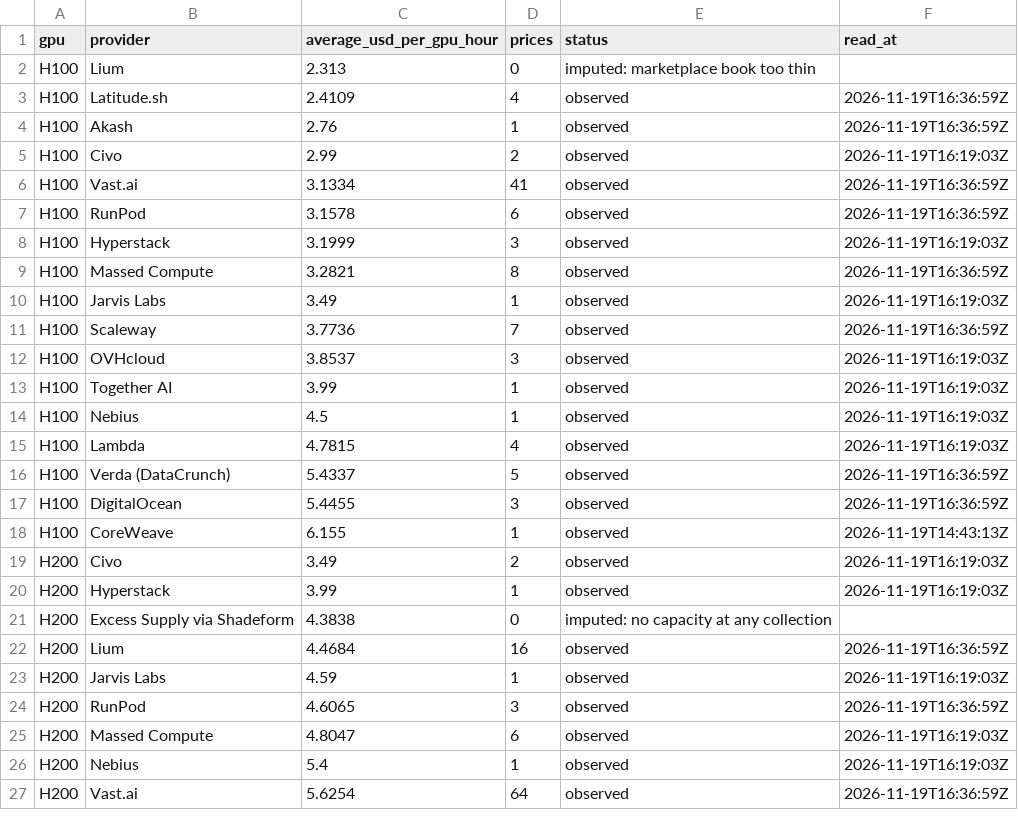
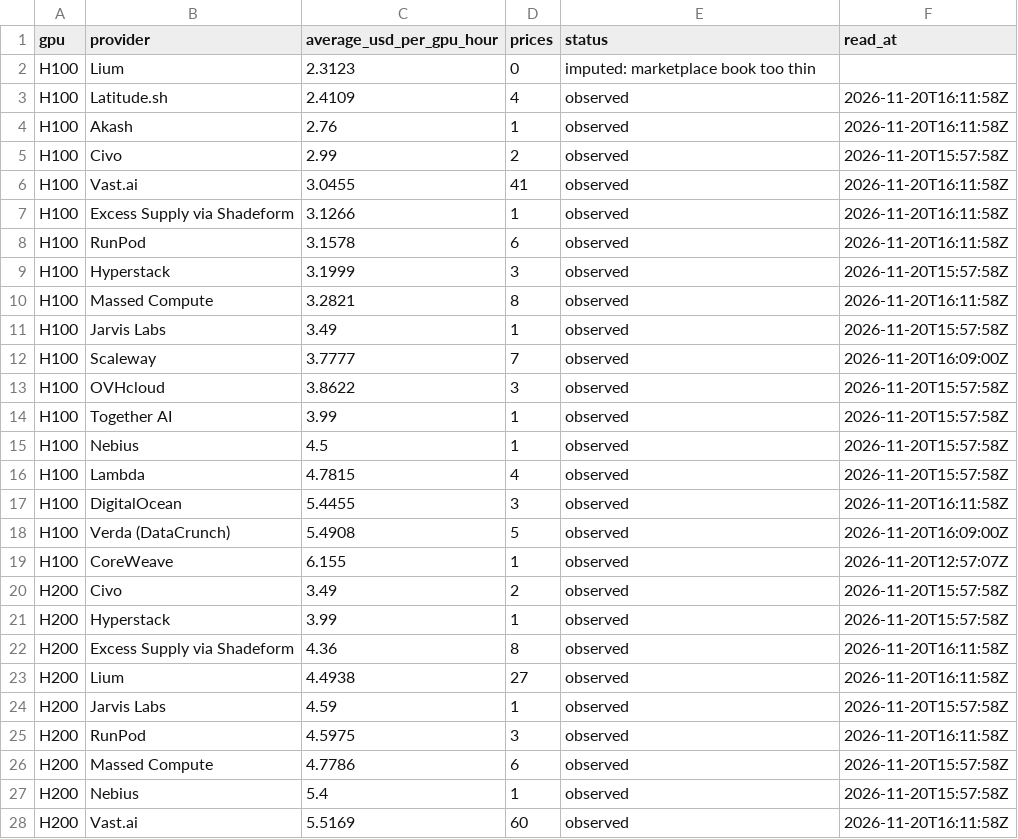
Before and after one commit to RenshuBTC/compute-screener, a CSV file: data/gpu_providers_latest.csv, drawn as a sheet; only a part is shown; the diff covers the shown part only.

```diff
--- a/data/gpu_providers_latest.csv
+++ b/data/gpu_providers_latest.csv
@@ -1,27 +1,28 @@
 gpu,provider,average_usd_per_gpu_hour,prices,status,read_at
-H100,Lium,2.313,0,imputed: marketplace book too thin,
-H100,Latitude.sh,2.4109,4,observed,2026-11-19T16:36:59Z
-H100,Akash,2.76,1,observed,2026-11-19T16:36:59Z
-H100,Civo,2.99,2,observed,2026-11-19T16:19:03Z
-H100,Vast.ai,3.1334,41,observed,2026-11-19T16:36:59Z
-H100,RunPod,3.1578,6,observed,2026-11-19T16:36:59Z
-H100,Hyperstack,3.1999,3,observed,2026-11-19T16:19:03Z
-H100,Massed Compute,3.2821,8,observed,2026-11-19T16:36:59Z
-H100,Jarvis Labs,3.49,1,observed,2026-11-19T16:19:03Z
-H100,Scaleway,3.7736,7,observed,2026-11-19T16:36:59Z
-H100,OVHcloud,3.8537,3,observed,2026-11-19T16:19:03Z
-H100,Together AI,3.99,1,observed,2026-11-19T16:19:03Z
-H100,Nebius,4.5,1,observed,2026-11-19T16:19:03Z
-H100,Lambda,4.7815,4,observed,2026-11-19T16:19:03Z
-H100,Verda (DataCrunch),5.4337,5,observed,2026-11-19T16:36:59Z
-H100,DigitalOcean,5.4455,3,observed,2026-11-19T16:36:59Z
-H100,CoreWeave,6.155,1,observed,2026-11-19T14:43:13Z
-H200,Civo,3.49,2,observed,2026-11-19T16:19:03Z
-H200,Hyperstack,3.99,1,observed,2026-11-19T16:19:03Z
-H200,Excess Supply via Shadeform,4.3838,0,imputed: no capacity at any collection,
-H200,Lium,4.4684,16,observed,2026-11-19T16:36:59Z
-H200,Jarvis Labs,4.59,1,observed,2026-11-19T16:19:03Z
-H200,RunPod,4.6065,3,observed,2026-11-19T16:36:59Z
-H200,Massed Compute,4.8047,6,observed,2026-11-19T16:19:03Z
-H200,Nebius,5.4,1,observed,2026-11-19T16:19:03Z
-H200,Vast.ai,5.6254,64,observed,2026-11-19T16:36:59Z
+H100,Lium,2.3123,0,imputed: marketplace book too thin,
+H100,Latitude.sh,2.4109,4,observed,2026-11-20T16:11:58Z
+H100,Akash,2.76,1,observed,2026-11-20T16:11:58Z
+H100,Civo,2.99,2,observed,2026-11-20T15:57:58Z
+H100,Vast.ai,3.0455,41,observed,2026-11-20T16:11:58Z
+H100,Excess Supply via Shadeform,3.1266,1,observed,2026-11-20T16:11:58Z
+H100,RunPod,3.1578,6,observed,2026-11-20T16:11:58Z
+H100,Hyperstack,3.1999,3,observed,2026-11-20T15:57:58Z
+H100,Massed Compute,3.2821,8,observed,2026-11-20T16:11:58Z
+H100,Jarvis Labs,3.49,1,observed,2026-11-20T15:57:58Z
+H100,Scaleway,3.7777,7,observed,2026-11-20T16:09:00Z
+H100,OVHcloud,3.8622,3,observed,2026-11-20T15:57:58Z
+H100,Together AI,3.99,1,observed,2026-11-20T15:57:58Z
+H100,Nebius,4.5,1,observed,2026-11-20T15:57:58Z
+H100,Lambda,4.7815,4,observed,2026-11-20T15:57:58Z
+H100,DigitalOcean,5.4455,3,observed,2026-11-20T16:11:58Z
+H100,Verda (DataCrunch),5.4908,5,observed,2026-11-20T16:09:00Z
+H100,CoreWeave,6.155,1,observed,2026-11-20T12:57:07Z
+H200,Civo,3.49,2,observed,2026-11-20T15:57:58Z
+H200,Hyperstack,3.99,1,observed,2026-11-20T15:57:58Z
+H200,Excess Supply via Shadeform,4.36,8,observed,2026-11-20T16:11:58Z
+H200,Lium,4.4938,27,observed,2026-11-20T16:11:58Z
+H200,Jarvis Labs,4.59,1,observed,2026-11-20T15:57:58Z
+H200,RunPod,4.5975,3,observed,2026-11-20T16:11:58Z
+H200,Massed Compute,4.7786,6,observed,2026-11-20T15:57:58Z
+H200,Nebius,5.4,1,observed,2026-11-20T15:57:58Z
+H200,Vast.ai,5.5169,60,observed,2026-11-20T16:11:58Z
```
Also changed, not shown: 4 added rows, 3 removed rows and 57 edited cells elsewhere in this file, data/gpu_index_daily.csv, data/token_index_daily.csv, 3 other files.
